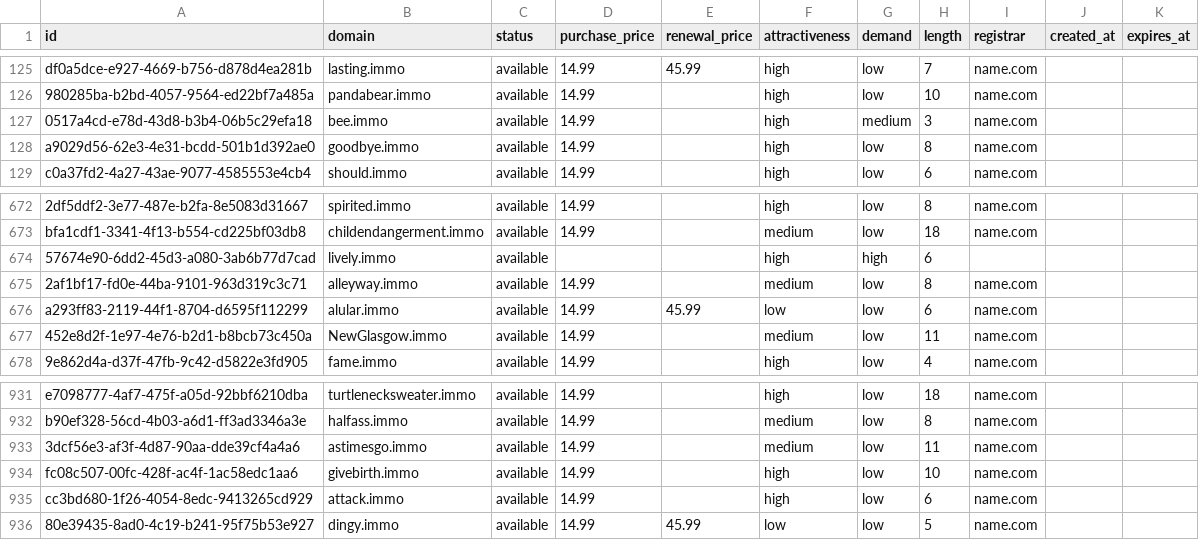
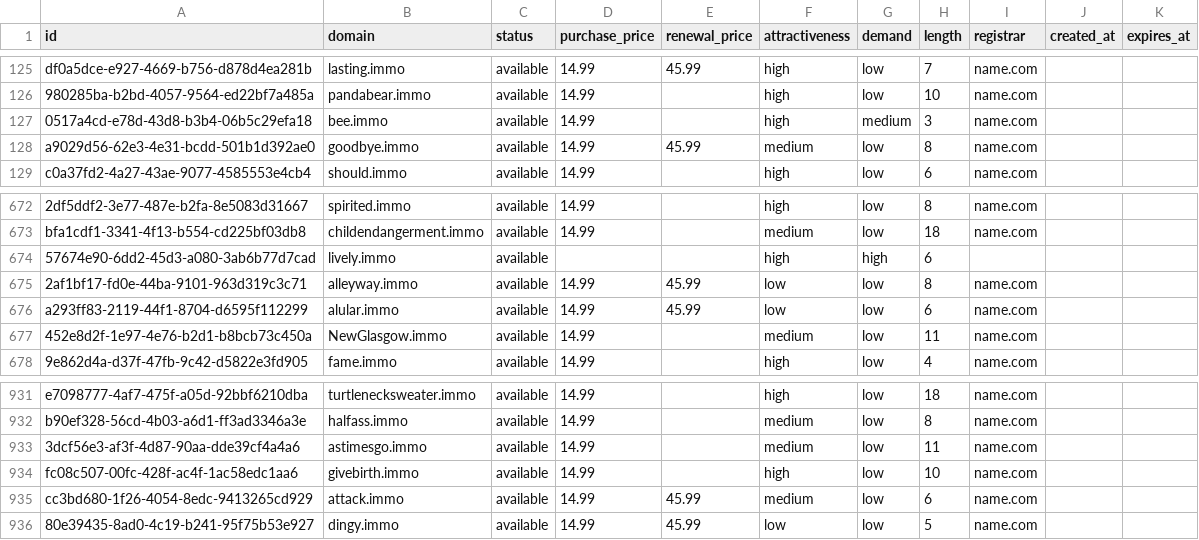
Before and after one commit to UniqueDomains/immo-oneword-domains, a CSV file: immo.csv, drawn as a sheet; only a part is shown, gaps mark what is left out.

Commit message:
Domains update

```diff
--- a/immo.csv
+++ b/immo.csv
@@ -127,3 +127,3 @@ df0a5dce-e927-4669-b756-d878d4ea281b,lasting.immo,available,14.99,45.99,high,low
 0517a4cd-e78d-43d8-b3b4-06b5c29efa18,bee.immo,available,14.99,,high,medium,3,name.com,,
-a9029d56-62e3-4e31-bcdd-501b1d392ae0,goodbye.immo,available,14.99,,high,low,8,name.com,,
+a9029d56-62e3-4e31-bcdd-501b1d392ae0,goodbye.immo,available,14.99,45.99,medium,low,8,name.com,,
 c0a37fd2-4a27-43ae-9077-4585553e4cb4,should.immo,available,14.99,,high,low,6,name.com,,
@@ -674,3 +674,3 @@ bfa1cdf1-3341-4f13-b554-cd225bf03db8,childendangerment.immo,available,14.99,,med
 57674e90-6dd2-45d3-a080-3ab6b77d7cad,lively.immo,available,,,high,high,6,,,
-2af1bf17-fd0e-44ba-9101-963d319c3c71,alleyway.immo,available,14.99,,medium,low,8,name.com,,
+2af1bf17-fd0e-44ba-9101-963d319c3c71,alleyway.immo,available,14.99,45.99,low,low,8,name.com,,
 a293ff83-2119-44f1-8704-d6595f112299,alular.immo,available,14.99,45.99,low,low,6,name.com,,
@@ -934,3 +934,3 @@ b90ef328-56cd-4b03-a6d1-ff3ad3346a3e,halfass.immo,available,14.99,,medium,low,8,
 fc08c507-00fc-428f-ac4f-1ac58edc1aa6,givebirth.immo,available,14.99,,high,low,10,name.com,,
-cc3bd680-1f26-4054-8edc-9413265cd929,attack.immo,available,14.99,,high,low,6,name.com,,
+cc3bd680-1f26-4054-8edc-9413265cd929,attack.immo,available,14.99,45.99,medium,low,6,name.com,,
 80e39435-8ad0-4c19-b241-95f75b53e927,dingy.immo,available,14.99,45.99,low,low,5,name.com,,
```
Also changed, not shown: 3 other files.
